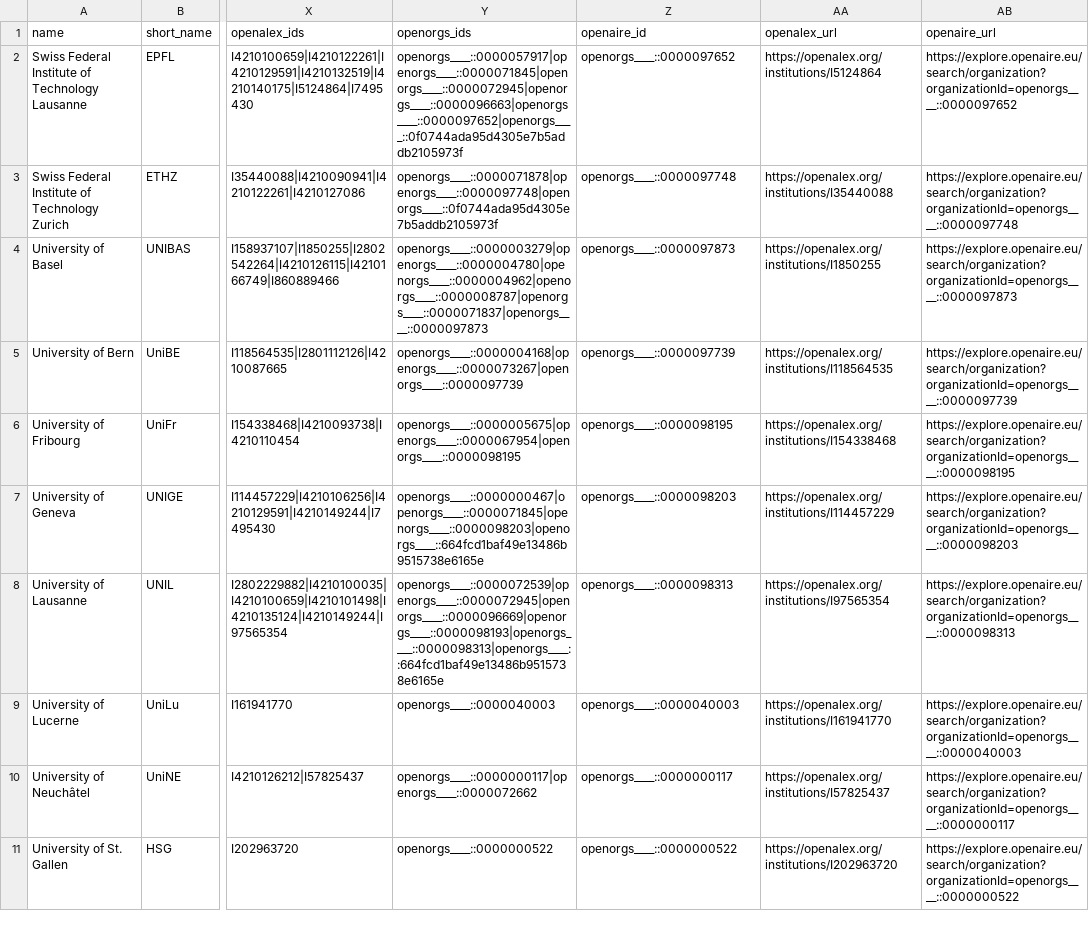
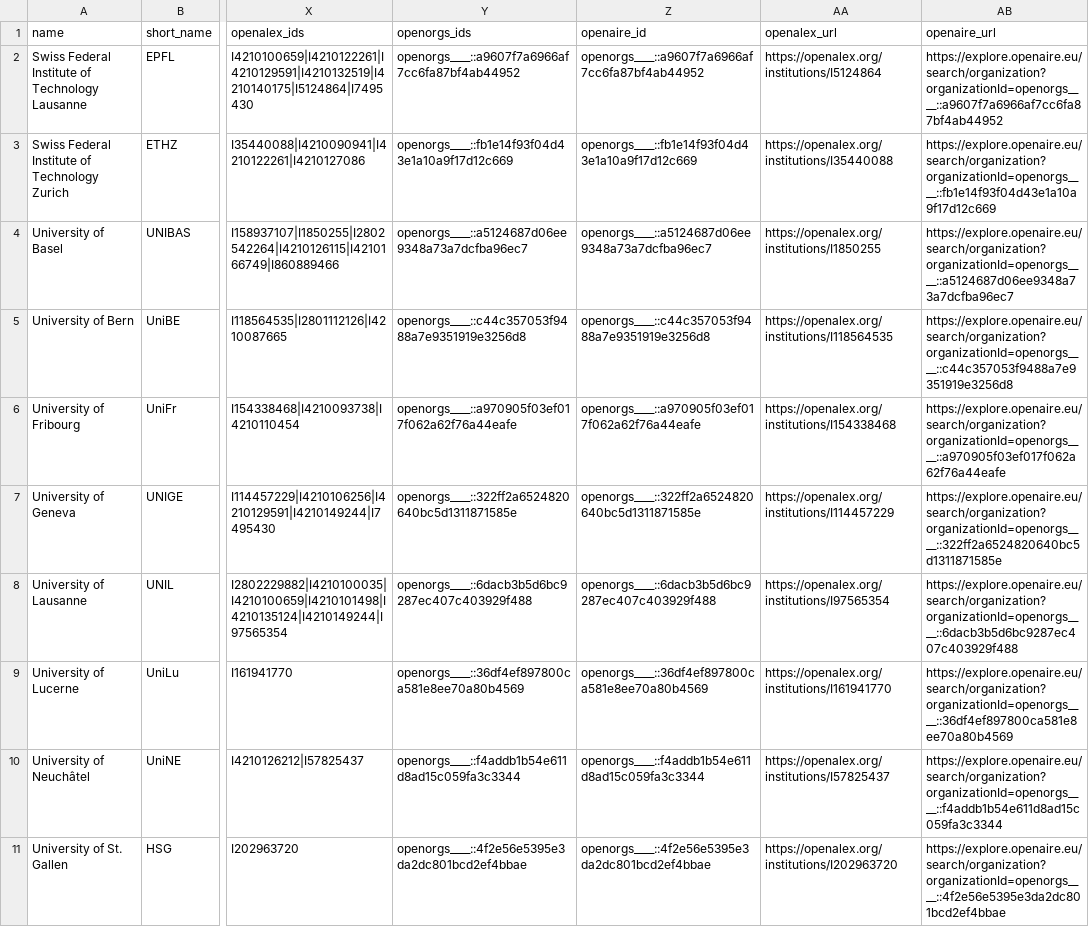
Before and after one commit to maehr/naif, a CSV file: dashboards/_data/hei.csv, drawn as a sheet; only a part is shown, gaps mark what is left out; the diff covers the shown part only; the diff names each change by its address in the sheet, - before the commit and + after, or states it on an @@ line.

Commit message:
Enhance dashboards with updated data notes and identifier linking
- Added a "Data last updated" note to the NAIF and Swiss HEI Open Data dashboards for clarity on data currency.
- Removed redundant download note from the NAIF and Tobi dashboards to streamline the user interface.
- Implemented new functions to link OpenAlex and OpenOrgs identifiers in the Swiss HEI Open Data dashboard, improving accessibility to external resources.

```diff
--- a/dashboards/_data/hei.csv
+++ b/dashboards/_data/hei.csv
-Y2 (openorgs_ids): openorgs____::0000057917|openorgs____::0000071845|openorgs____::0000072945|openorgs____::0000096663|openorgs____::0000097652|openorgs____::0f0744ada95d4305e7b5addb2105973f
+Y2 (openorgs_ids): openorgs____::a9607f7a6966af7cc6fa87bf4ab44952
-Z2 (openaire_id): openorgs____::0000097652
+Z2 (openaire_id): openorgs____::a9607f7a6966af7cc6fa87bf4ab44952
-AB2 (openaire_url): https://explore.openaire.eu/search/organization?organizationId=openorgs____::0000097652
+AB2 (openaire_url): https://explore.openaire.eu/search/organization?organizationId=openorgs____::a9607f7a6966af7cc6fa87bf4ab44952
-Y3 (openorgs_ids): openorgs____::0000071878|openorgs____::0000097748|openorgs____::0f0744ada95d4305e7b5addb2105973f
+Y3 (openorgs_ids): openorgs____::fb1e14f93f04d43e1a10a9f17d12c669
-Z3 (openaire_id): openorgs____::0000097748
+Z3 (openaire_id): openorgs____::fb1e14f93f04d43e1a10a9f17d12c669
-AB3 (openaire_url): https://explore.openaire.eu/search/organization?organizationId=openorgs____::0000097748
+AB3 (openaire_url): https://explore.openaire.eu/search/organization?organizationId=openorgs____::fb1e14f93f04d43e1a10a9f17d12c669
-Y4 (openorgs_ids): openorgs____::0000003279|openorgs____::0000004780|openorgs____::0000004962|openorgs____::0000008787|openorgs____::0000071837|openorgs____::0000097873
+Y4 (openorgs_ids): openorgs____::a5124687d06ee9348a73a7dcfba96ec7
-Z4 (openaire_id): openorgs____::0000097873
+Z4 (openaire_id): openorgs____::a5124687d06ee9348a73a7dcfba96ec7
-AB4 (openaire_url): https://explore.openaire.eu/search/organization?organizationId=openorgs____::0000097873
+AB4 (openaire_url): https://explore.openaire.eu/search/organization?organizationId=openorgs____::a5124687d06ee9348a73a7dcfba96ec7
-Y5 (openorgs_ids): openorgs____::0000004168|openorgs____::0000073267|openorgs____::0000097739
+Y5 (openorgs_ids): openorgs____::c44c357053f9488a7e9351919e3256d8
-Z5 (openaire_id): openorgs____::0000097739
+Z5 (openaire_id): openorgs____::c44c357053f9488a7e9351919e3256d8
-AB5 (openaire_url): https://explore.openaire.eu/search/organization?organizationId=openorgs____::0000097739
+AB5 (openaire_url): https://explore.openaire.eu/search/organization?organizationId=openorgs____::c44c357053f9488a7e9351919e3256d8
-Y6 (openorgs_ids): openorgs____::0000005675|openorgs____::0000067954|openorgs____::0000098195
+Y6 (openorgs_ids): openorgs____::a970905f03ef017f062a62f76a44eafe
-Z6 (openaire_id): openorgs____::0000098195
+Z6 (openaire_id): openorgs____::a970905f03ef017f062a62f76a44eafe
-AB6 (openaire_url): https://explore.openaire.eu/search/organization?organizationId=openorgs____::0000098195
+AB6 (openaire_url): https://explore.openaire.eu/search/organization?organizationId=openorgs____::a970905f03ef017f062a62f76a44eafe
-Y7 (openorgs_ids): openorgs____::0000000467|openorgs____::0000071845|openorgs____::0000098203|openorgs____::664fcd1baf49e13486b9515738e6165e
+Y7 (openorgs_ids): openorgs____::322ff2a6524820640bc5d1311871585e
-Z7 (openaire_id): openorgs____::0000098203
+Z7 (openaire_id): openorgs____::322ff2a6524820640bc5d1311871585e
-AB7 (openaire_url): https://explore.openaire.eu/search/organization?organizationId=openorgs____::0000098203
+AB7 (openaire_url): https://explore.openaire.eu/search/organization?organizationId=openorgs____::322ff2a6524820640bc5d1311871585e
-Y8 (openorgs_ids): openorgs____::0000072539|openorgs____::0000072945|openorgs____::0000096669|openorgs____::0000098193|openorgs____::0000098313|openorgs____::664fcd1baf49e13486b9515738e6165e
+Y8 (openorgs_ids): openorgs____::6dacb3b5d6bc9287ec407c403929f488
-Z8 (openaire_id): openorgs____::0000098313
+Z8 (openaire_id): openorgs____::6dacb3b5d6bc9287ec407c403929f488
-AB8 (openaire_url): https://explore.openaire.eu/search/organization?organizationId=openorgs____::0000098313
+AB8 (openaire_url): https://explore.openaire.eu/search/organization?organizationId=openorgs____::6dacb3b5d6bc9287ec407c403929f488
-Y9 (openorgs_ids): openorgs____::0000040003
+Y9 (openorgs_ids): openorgs____::36df4ef897800ca581e8ee70a80b4569
-Z9 (openaire_id): openorgs____::0000040003
+Z9 (openaire_id): openorgs____::36df4ef897800ca581e8ee70a80b4569
-AB9 (openaire_url): https://explore.openaire.eu/search/organization?organizationId=openorgs____::0000040003
+AB9 (openaire_url): https://explore.openaire.eu/search/organization?organizationId=openorgs____::36df4ef897800ca581e8ee70a80b4569
-Y10 (openorgs_ids): openorgs____::0000000117|openorgs____::0000072662
+Y10 (openorgs_ids): openorgs____::f4addb1b54e611d8ad15c059fa3c3344
-Z10 (openaire_id): openorgs____::0000000117
+Z10 (openaire_id): openorgs____::f4addb1b54e611d8ad15c059fa3c3344
-AB10 (openaire_url): https://explore.openaire.eu/search/organization?organizationId=openorgs____::0000000117
+AB10 (openaire_url): https://explore.openaire.eu/search/organization?organizationId=openorgs____::f4addb1b54e611d8ad15c059fa3c3344
-Y11 (openorgs_ids): openorgs____::0000000522
+Y11 (openorgs_ids): openorgs____::4f2e56e5395e3da2dc801bcd2ef4bbae
-Z11 (openaire_id): openorgs____::0000000522
+Z11 (openaire_id): openorgs____::4f2e56e5395e3da2dc801bcd2ef4bbae
-AB11 (openaire_url): https://explore.openaire.eu/search/organization?organizationId=openorgs____::0000000522
+AB11 (openaire_url): https://explore.openaire.eu/search/organization?organizationId=openorgs____::4f2e56e5395e3da2dc801bcd2ef4bbae
```
Also changed, not shown: 114 edited cells elsewhere in this file, 3 other files.
